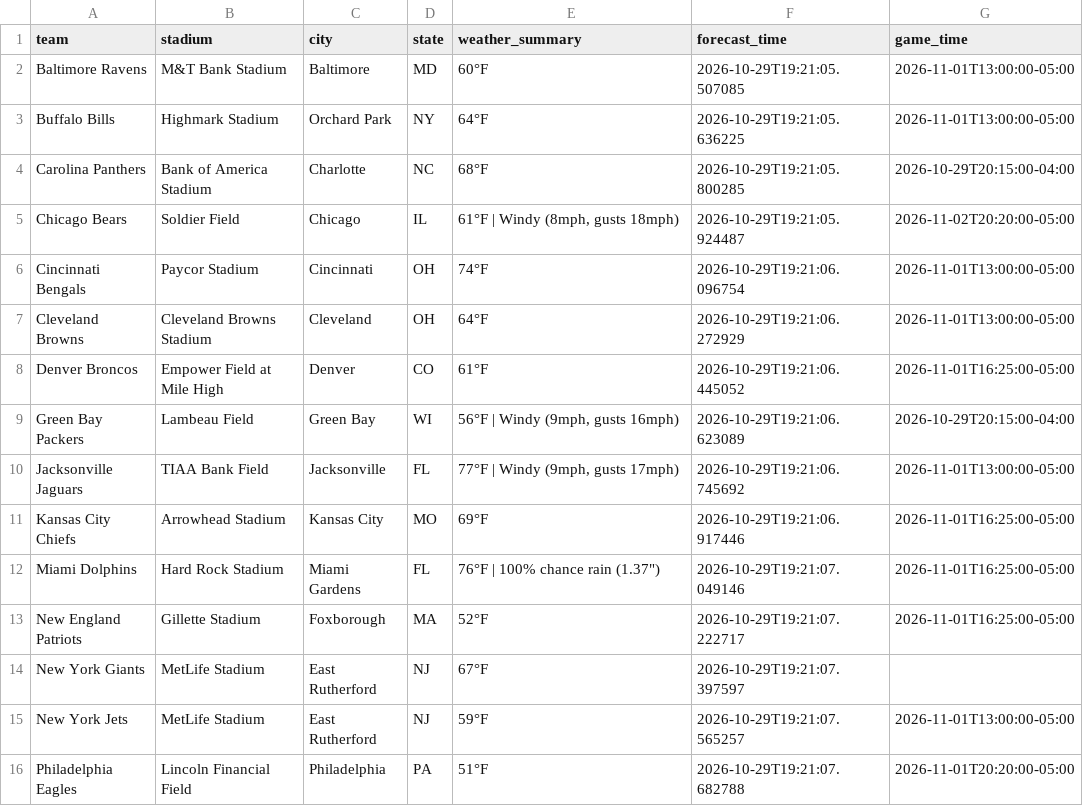
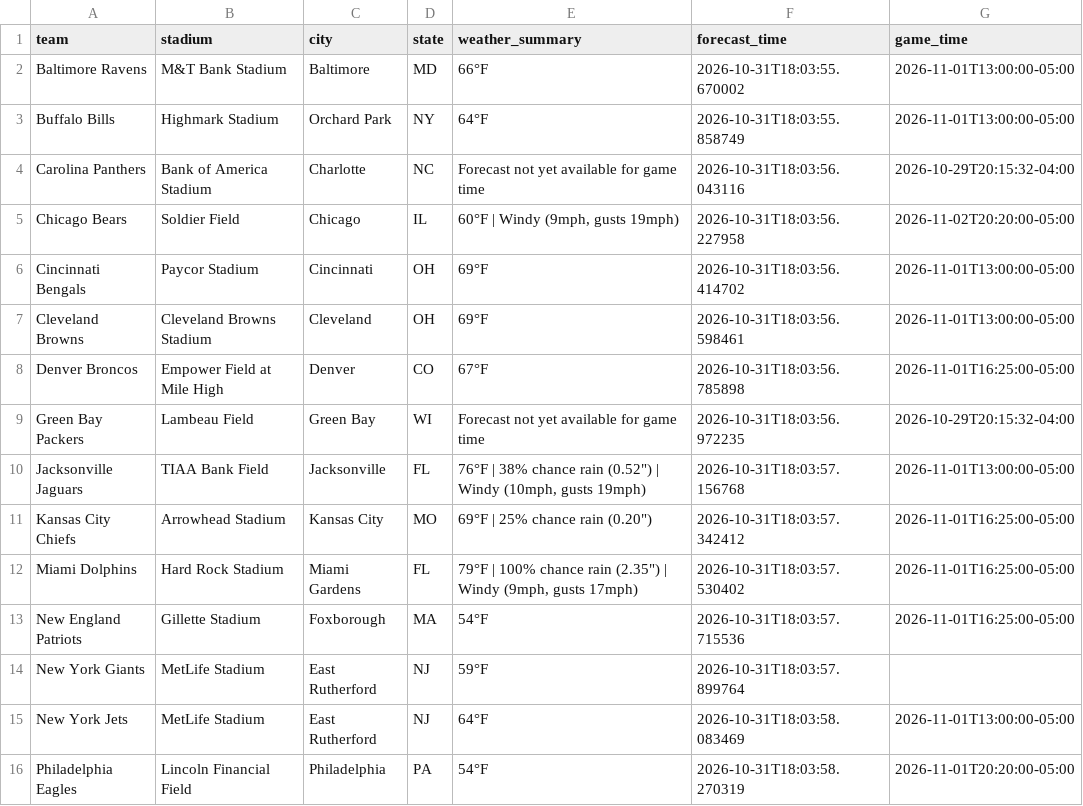
Before and after one commit to jolsufka/nfl_spread_league, a CSV file: weather_forecast.csv, drawn as a sheet; only a part is shown; the diff covers the shown part only.

```diff
--- a/weather_forecast.csv
+++ b/weather_forecast.csv
@@ -1,16 +1,16 @@
 team,stadium,city,state,weather_summary,forecast_time,game_time
-Baltimore Ravens,M&T Bank Stadium,Baltimore,MD,60°F,2026-10-29T19:21:05.507085,2026-11-01T13:00:00-05:00
-Buffalo Bills,Highmark Stadium,Orchard Park,NY,64°F,2026-10-29T19:21:05.636225,2026-11-01T13:00:00-05:00
-Carolina Panthers,Bank of America Stadium,Charlotte,NC,68°F,2026-10-29T19:21:05.800285,2026-10-29T20:15:00-04:00
-Chicago Bears,Soldier Field,Chicago,IL,"61°F | Windy (8mph, gusts 18mph)",2026-10-29T19:21:05.924487,2026-11-02T20:20:00-05:00
-Cincinnati Bengals,Paycor Stadium,Cincinnati,OH,74°F,2026-10-29T19:21:06.096754,2026-11-01T13:00:00-05:00
-Cleveland Browns,Cleveland Browns Stadium,Cleveland,OH,64°F,2026-10-29T19:21:06.272929,2026-11-01T13:00:00-05:00
-Denver Broncos,Empower Field at Mile High,Denver,CO,61°F,2026-10-29T19:21:06.445052,2026-11-01T16:25:00-05:00
-Green Bay Packers,Lambeau Field,Green Bay,WI,"56°F | Windy (9mph, gusts 16mph)",2026-10-29T19:21:06.623089,2026-10-29T20:15:00-04:00
-Jacksonville Jaguars,TIAA Bank Field,Jacksonville,FL,"77°F | Windy (9mph, gusts 17mph)",2026-10-29T19:21:06.745692,2026-11-01T13:00:00-05:00
-Kansas City Chiefs,Arrowhead Stadium,Kansas City,MO,69°F,2026-10-29T19:21:06.917446,2026-11-01T16:25:00-05:00
-Miami Dolphins,Hard Rock Stadium,Miami Gardens,FL,"76°F | 100% chance rain (1.37"")",2026-10-29T19:21:07.049146,2026-11-01T16:25:00-05:00
-New England Patriots,Gillette Stadium,Foxborough,MA,52°F,2026-10-29T19:21:07.222717,2026-11-01T16:25:00-05:00
-New York Giants,MetLife Stadium,East Rutherford,NJ,67°F,2026-10-29T19:21:07.397597,
-New York Jets,MetLife Stadium,East Rutherford,NJ,59°F,2026-10-29T19:21:07.565257,2026-11-01T13:00:00-05:00
-Philadelphia Eagles,Lincoln Financial Field,Philadelphia,PA,51°F,2026-10-29T19:21:07.682788,2026-11-01T20:20:00-05:00
+Baltimore Ravens,M&T Bank Stadium,Baltimore,MD,66°F,2026-10-31T18:03:55.670002,2026-11-01T13:00:00-05:00
+Buffalo Bills,Highmark Stadium,Orchard Park,NY,64°F,2026-10-31T18:03:55.858749,2026-11-01T13:00:00-05:00
+Carolina Panthers,Bank of America Stadium,Charlotte,NC,Forecast not yet available for game time,2026-10-31T18:03:56.043116,2026-10-29T20:15:32-04:00
+Chicago Bears,Soldier Field,Chicago,IL,"60°F | Windy (9mph, gusts 19mph)",2026-10-31T18:03:56.227958,2026-11-02T20:20:00-05:00
+Cincinnati Bengals,Paycor Stadium,Cincinnati,OH,69°F,2026-10-31T18:03:56.414702,2026-11-01T13:00:00-05:00
+Cleveland Browns,Cleveland Browns Stadium,Cleveland,OH,69°F,2026-10-31T18:03:56.598461,2026-11-01T13:00:00-05:00
+Denver Broncos,Empower Field at Mile High,Denver,CO,67°F,2026-10-31T18:03:56.785898,2026-11-01T16:25:00-05:00
+Green Bay Packers,Lambeau Field,Green Bay,WI,Forecast not yet available for game time,2026-10-31T18:03:56.972235,2026-10-29T20:15:32-04:00
+Jacksonville Jaguars,TIAA Bank Field,Jacksonville,FL,"76°F | 38% chance rain (0.52"") | Windy (10mph, gusts 19mph)",2026-10-31T18:03:57.156768,2026-11-01T13:00:00-05:00
+Kansas City Chiefs,Arrowhead Stadium,Kansas City,MO,"69°F | 25% chance rain (0.20"")",2026-10-31T18:03:57.342412,2026-11-01T16:25:00-05:00
+Miami Dolphins,Hard Rock Stadium,Miami Gardens,FL,"79°F | 100% chance rain (2.35"") | Windy (9mph, gusts 17mph)",2026-10-31T18:03:57.530402,2026-11-01T16:25:00-05:00
+New England Patriots,Gillette Stadium,Foxborough,MA,54°F,2026-10-31T18:03:57.715536,2026-11-01T16:25:00-05:00
+New York Giants,MetLife Stadium,East Rutherford,NJ,59°F,2026-10-31T18:03:57.899764,
+New York Jets,MetLife Stadium,East Rutherford,NJ,64°F,2026-10-31T18:03:58.083469,2026-11-01T13:00:00-05:00
+Philadelphia Eagles,Lincoln Financial Field,Philadelphia,PA,54°F,2026-10-31T18:03:58.270319,2026-11-01T20:20:00-05:00
```
Also changed, not shown: 12 edited cells elsewhere in this file.
